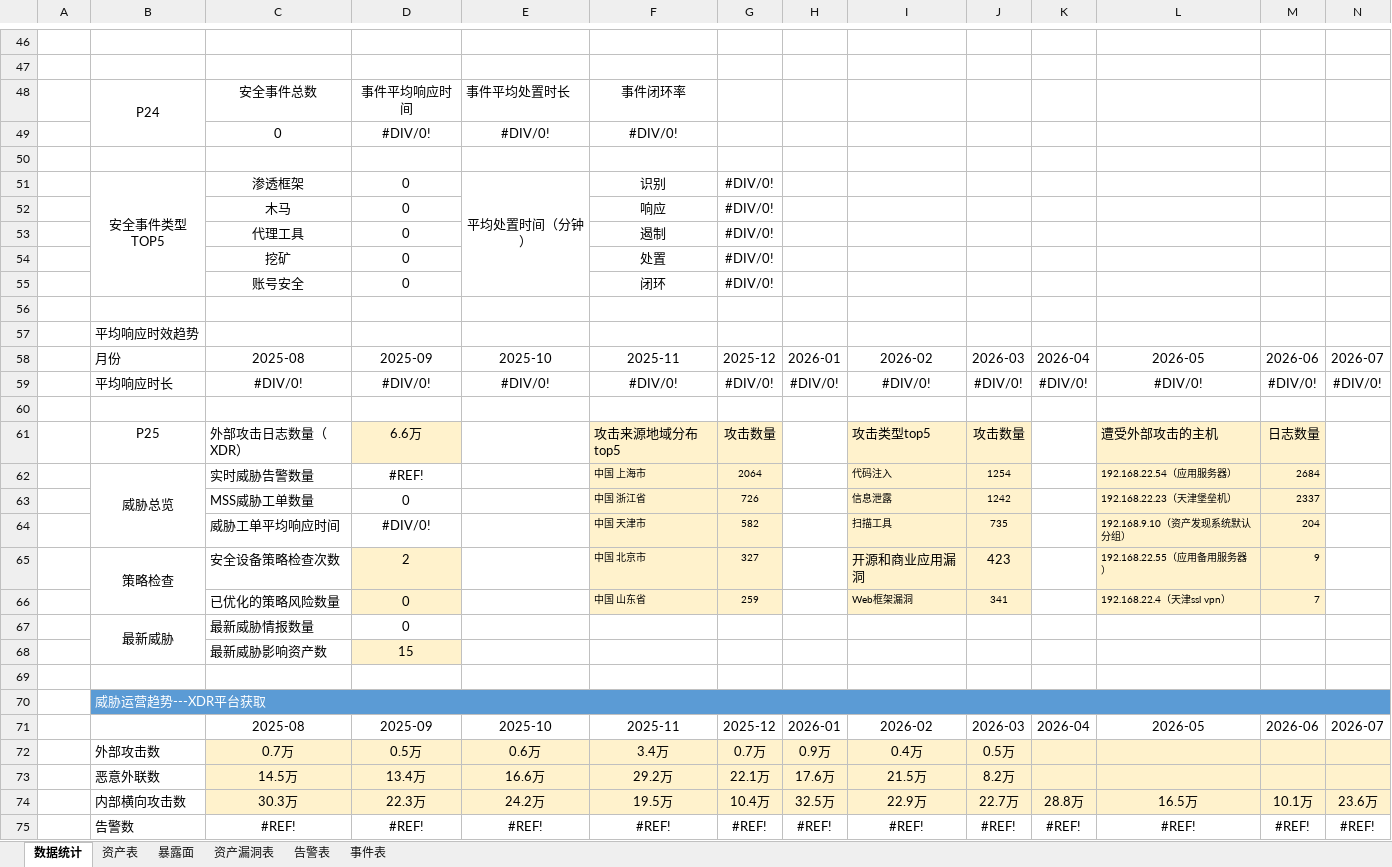
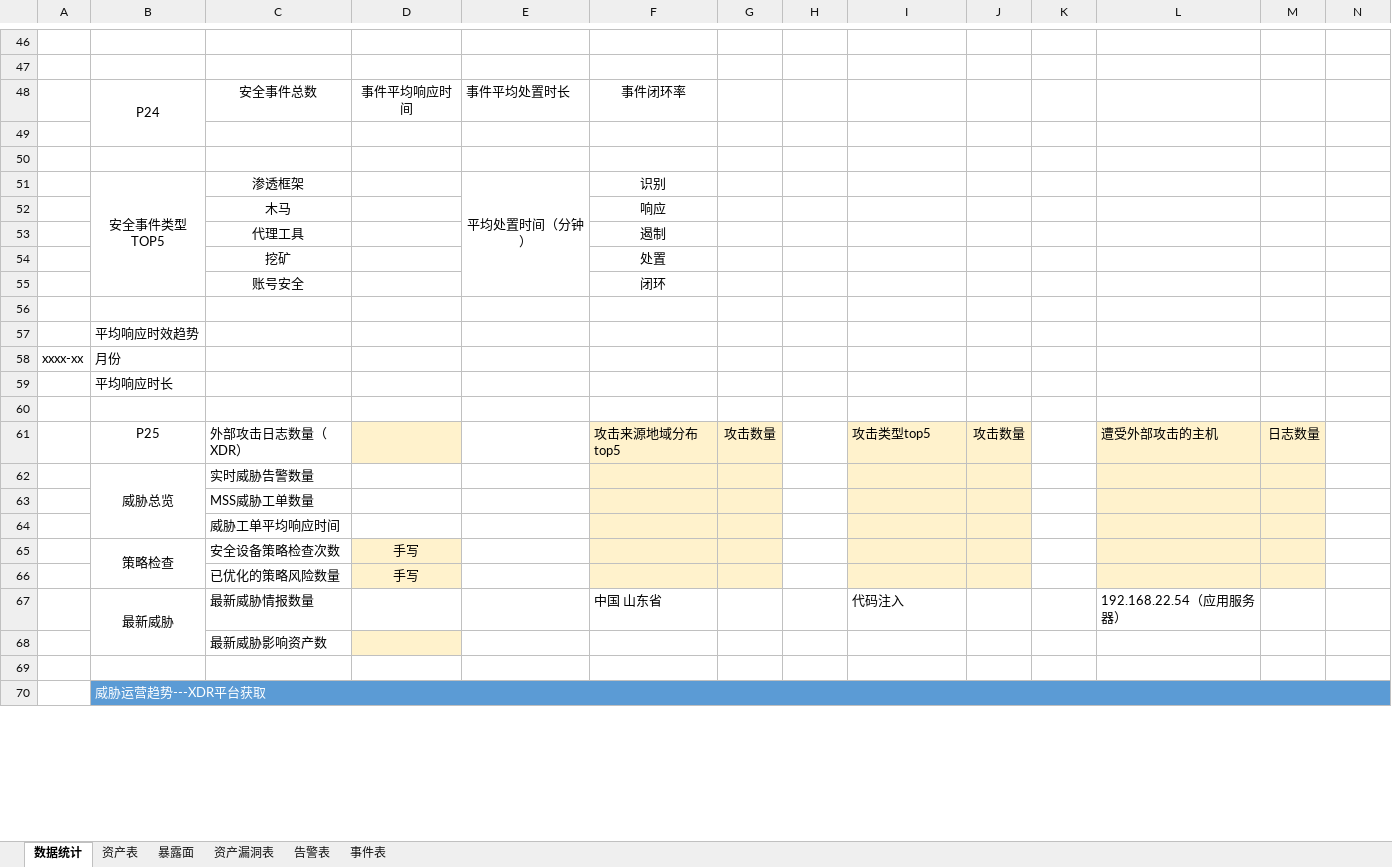
Before and after one commit to Xupai2022/sangfor-report-downloader, an Excel workbook: data.xlsx, sheet 数据统计, drawn as a sheet; only a part is shown, gaps mark what is left out; values as stored, in another font and other column widths than the file's, no borders; removed rows and columns are numbered as before the commit, all else as after; the diff covers the shown part only; the diff names each change by its address in the sheet, - before the commit and + after, or states it on an @@ line.

```diff
--- a/data.xlsx (sheet 数据统计)
+++ b/data.xlsx (sheet 数据统计)
-B48:B49 merged
+B48:B49 merged
-row 49:  |  | 0 | #DIV/0! | #DIV/0! | #DIV/0!
+row 50: (empty)
-D51:D55: 0
+D51:D55: (empty)
-G51:G55: #DIV/0!
+G51:G55: (empty)
-row 58:  | 月份 | 2025-08 | 2025-09 | 2025-10 | 2025-11 | 2025-12 | 2026-01 | 2026-02 | 2026-03 | 2026-04 | 2026-05 | 2026-06 | 2026-07
-row 59:  | 平均响应时长 | #DIV/0! | #DIV/0! | #DIV/0! | #DIV/0! | #DIV/0! | #DIV/0! | #DIV/0! | #DIV/0! | #DIV/0! | #DIV/0! | #DIV/0! | #DIV/0!
+row 58: xxxx-xx | 月份
+row 59:  | 平均响应时长
-D61: 6.6万
+D61: (empty)
-row 62:  | 威胁总览 | 实时威胁告警数量 | #REF! |  | 中国 上海市 | 2064 |  | 代码注入 | 1254 |  | 192.168.22.54（应用服务器） | 2684
-row 63:  |  | MSS威胁工单数量 | 0 |  | 中国 浙江省 | 726 |  | 信息泄露 | 1242 |  | 192.168.22.23（天津堡垒机） | 2337
-row 64:  |  | 威胁工单平均响应时间 | #DIV/0! |  | 中国 天津市 | 582 |  | 扫描工具 | 735 |  | 192.168.9.10（资产发现系统默认分组） | 204
-row 65:  | 策略检查 | 安全设备策略检查次数 | 2 |  | 中国 北京市 | 327 |  | 开源和商业应用漏洞 | 423 |  | 192.168.22.55（应用备用服务器） | 9
-row 66:  |  | 已优化的策略风险数量 | 0 |  | 中国 山东省 | 259 |  | Web框架漏洞 | 341 |  | 192.168.22.4（天津ssl vpn） | 7
-row 67:  | 最新威胁 | 最新威胁情报数量 | 0
-row 68:  |  | 最新威胁影响资产数 | 15
+row 62:  | 威胁总览 | 实时威胁告警数量
+row 63:  |  | MSS威胁工单数量
+row 64:  |  | 威胁工单平均响应时间
+row 65:  | 策略检查 | 安全设备策略检查次数 | 手写
+row 66:  |  | 已优化的策略风险数量 | 手写
+row 67:  | 最新威胁 | 最新威胁情报数量 |  |  | 中国 山东省 |  |  | 代码注入 |  |  | 192.168.22.54（应用服务器）
+row 68:  |  | 最新威胁影响资产数
-row 71:  |  | 2025-08 | 2025-09 | 2025-10 | 2025-11 | 2025-12 | 2026-01 | 2026-02 | 2026-03 | 2026-04 | 2026-05 | 2026-06 | 2026-07
-row 72:  | 外部攻击数 | 0.7万 | 0.5万 | 0.6万 | 3.4万 | 0.7万 | 0.9万 | 0.4万 | 0.5万
-row 73:  | 恶意外联数 | 14.5万 | 13.4万 | 16.6万 | 29.2万 | 22.1万 | 17.6万 | 21.5万 | 8.2万
-row 74:  | 内部横向攻击数 | 30.3万 | 22.3万 | 24.2万 | 19.5万 | 10.4万 | 32.5万 | 22.9万 | 22.7万 | 28.8万 | 16.5万 | 10.1万 | 23.6万
-row 75:  | 告警数 | #REF! | #REF! | #REF! | #REF! | #REF! | #REF! | #REF! | #REF! | #REF! | #REF! | #REF! | #REF!
```
Also changed, not shown: 19 added rows, 14 removed rows, 1 moved row, 40 edited cells, cell formats and merged cells elsewhere in this sheet, 6 other files.
